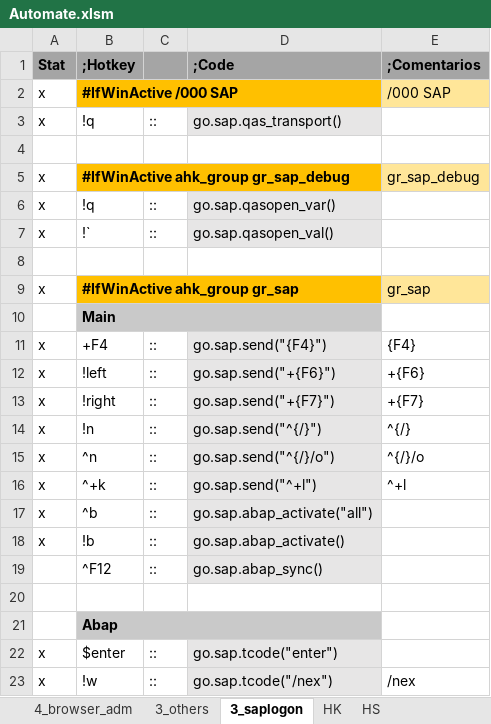
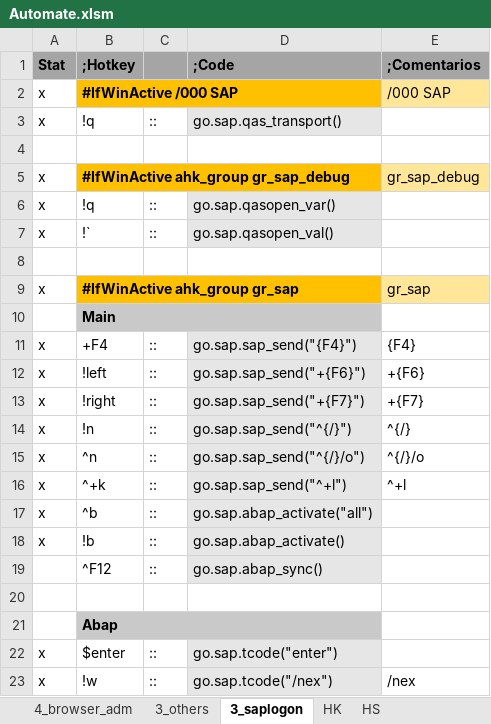
Before and after one commit to norman003/ahk, an Excel workbook: App_auto/Automate.xlsm, sheet 3_saplogon, drawn as a sheet; only a part is shown; values as stored, in another font and other column widths than the file's, no borders; the diff names each change by its address in the sheet, - before the commit and + after, or states it on an @@ line.

```diff
--- a/App_auto/Automate.xlsm (sheet 3_saplogon)
+++ b/App_auto/Automate.xlsm (sheet 3_saplogon)
-D11 (;Code): go.sap.send("{F4}")
+D11 (;Code): go.sap.sap_send("{F4}")
-D12 (;Code): go.sap.send("+{F6}")
+D12 (;Code): go.sap.sap_send("+{F6}")
-D13 (;Code): go.sap.send("+{F7}")
+D13 (;Code): go.sap.sap_send("+{F7}")
-D14 (;Code): go.sap.send("^{/}")
+D14 (;Code): go.sap.sap_send("^{/}")
-D15 (;Code): go.sap.send("^{/}/o")
+D15 (;Code): go.sap.sap_send("^{/}/o")
-D16 (;Code): go.sap.send("^+l")
+D16 (;Code): go.sap.sap_send("^+l")
```
Also changed, not shown: sheet 4_win_adm, sheet 3_microsoft, 13 other files.
